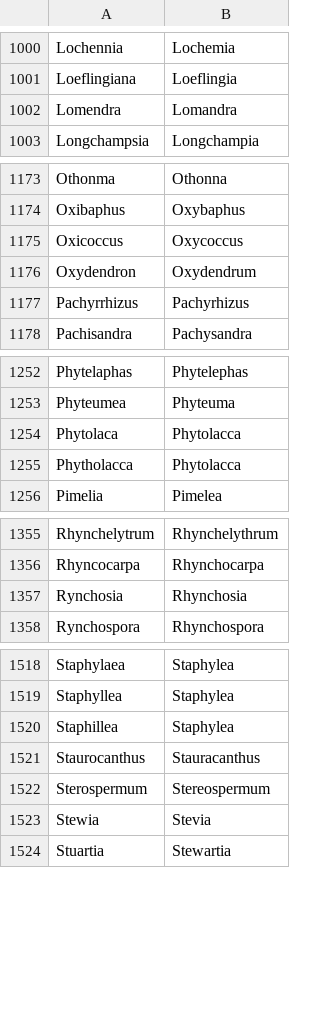
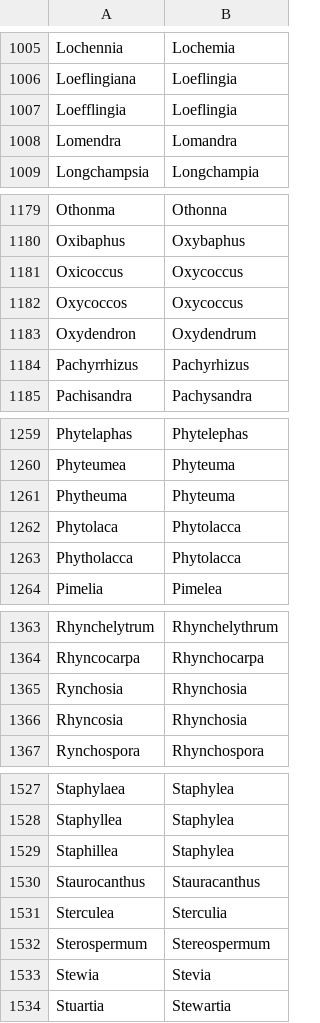
Before and after one commit to nlkinlock/PlantTaxonNameCleaner, a CSV file: GeneraAliases.csv, drawn as a sheet; only a part is shown, gaps mark what is left out; the diff covers the shown part only; the diff names each change by its address in the sheet, - before the commit and + after, or states it on an @@ line.

```diff
--- a/GeneraAliases.csv
+++ b/GeneraAliases.csv
+row 1007: Loefflingia | Loeflingia
+row 1182: Oxycoccos | Oxycoccus
+row 1261: Phytheuma | Phyteuma
+row 1366: Rhyncosia | Rhynchosia
+row 1531: Sterculea | Sterculia
```
Also changed, not shown: 9 added rows elsewhere in this file, AuthorAliases_OldText.csv.
